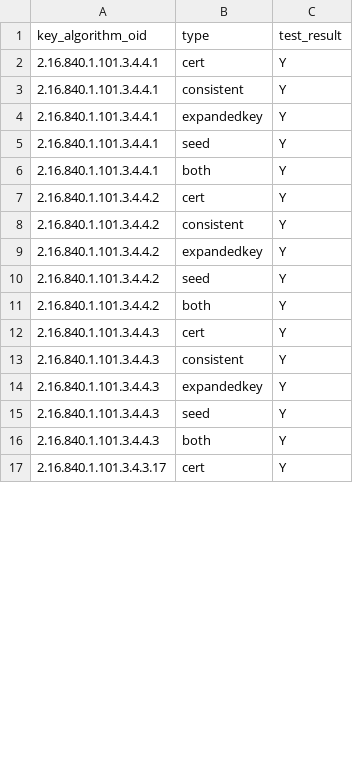
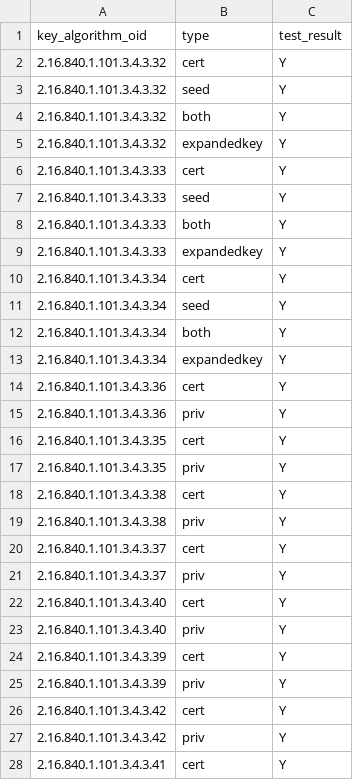
Before and after one commit to IETF-Hackathon/pqc-certificates, a CSV file: providers/carl-redhound/compatMatrices/artifacts_certs_r5/cht_carl-redhound.csv, drawn as a sheet; only a part is shown; the shorter side is filled out with more unchanged rows; the diff covers the shown part only.

```diff
--- a/providers/carl-redhound/compatMatrices/artifacts_certs_r5/cht_carl-redhound.csv
+++ b/providers/carl-redhound/compatMatrices/artifacts_certs_r5/cht_carl-redhound.csv
@@ -1,16 +1,28 @@
 key_algorithm_oid,type,test_result
-2.16.840.1.101.3.4.4.1,cert,Y
-2.16.840.1.101.3.4.4.1,consistent,Y
-2.16.840.1.101.3.4.4.1,expandedkey,Y
-2.16.840.1.101.3.4.4.1,seed,Y
-2.16.840.1.101.3.4.4.1,both,Y
-2.16.840.1.101.3.4.4.2,cert,Y
-2.16.840.1.101.3.4.4.2,consistent,Y
-2.16.840.1.101.3.4.4.2,expandedkey,Y
-2.16.840.1.101.3.4.4.2,seed,Y
-2.16.840.1.101.3.4.4.2,both,Y
-2.16.840.1.101.3.4.4.3,cert,Y
-2.16.840.1.101.3.4.4.3,consistent,Y
-2.16.840.1.101.3.4.4.3,expandedkey,Y
-2.16.840.1.101.3.4.4.3,seed,Y
-2.16.840.1.101.3.4.4.3,both,Y
+2.16.840.1.101.3.4.3.32,cert,Y
+2.16.840.1.101.3.4.3.32,seed,Y
+2.16.840.1.101.3.4.3.32,both,Y
+2.16.840.1.101.3.4.3.32,expandedkey,Y
+2.16.840.1.101.3.4.3.33,cert,Y
+2.16.840.1.101.3.4.3.33,seed,Y
+2.16.840.1.101.3.4.3.33,both,Y
+2.16.840.1.101.3.4.3.33,expandedkey,Y
+2.16.840.1.101.3.4.3.34,cert,Y
+2.16.840.1.101.3.4.3.34,seed,Y
+2.16.840.1.101.3.4.3.34,both,Y
+2.16.840.1.101.3.4.3.34,expandedkey,Y
+2.16.840.1.101.3.4.3.36,cert,Y
+2.16.840.1.101.3.4.3.36,priv,Y
+2.16.840.1.101.3.4.3.35,cert,Y
+2.16.840.1.101.3.4.3.35,priv,Y
+2.16.840.1.101.3.4.3.38,cert,Y
+2.16.840.1.101.3.4.3.38,priv,Y
+2.16.840.1.101.3.4.3.37,cert,Y
+2.16.840.1.101.3.4.3.37,priv,Y
+2.16.840.1.101.3.4.3.40,cert,Y
+2.16.840.1.101.3.4.3.40,priv,Y
+2.16.840.1.101.3.4.3.39,cert,Y
+2.16.840.1.101.3.4.3.39,priv,Y
+2.16.840.1.101.3.4.3.42,cert,Y
+2.16.840.1.101.3.4.3.42,priv,Y
+2.16.840.1.101.3.4.3.41,cert,Y
```
Also changed, not shown: 9 added rows, 15 removed rows, 10 moved rows and 10 edited cells elsewhere in this file, providers/carl-redhound/compatMatrices/artifacts_certs_r5/carl-redhound_carl-redhound.csv, providers/carl-redhound/compatMatrices/artifacts_certs_r5/composite-sigs-ref-impl_carl-redhound.csv, 9 other files.
